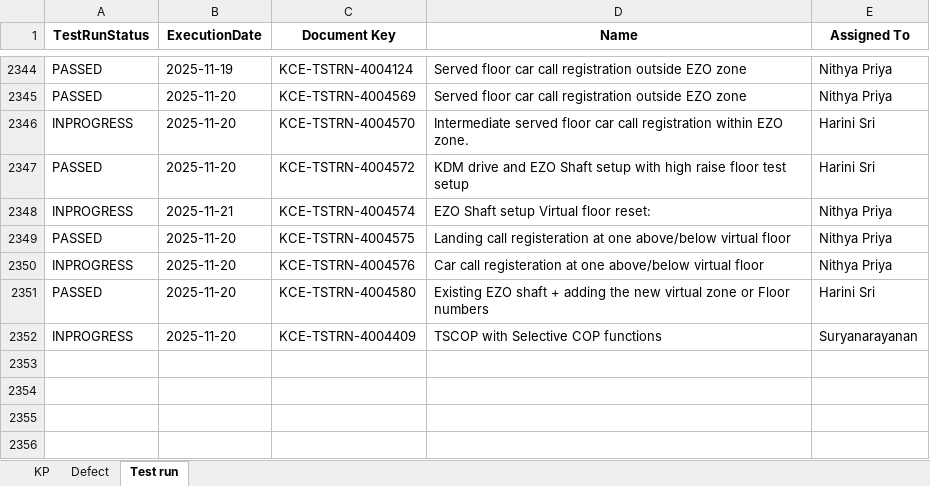
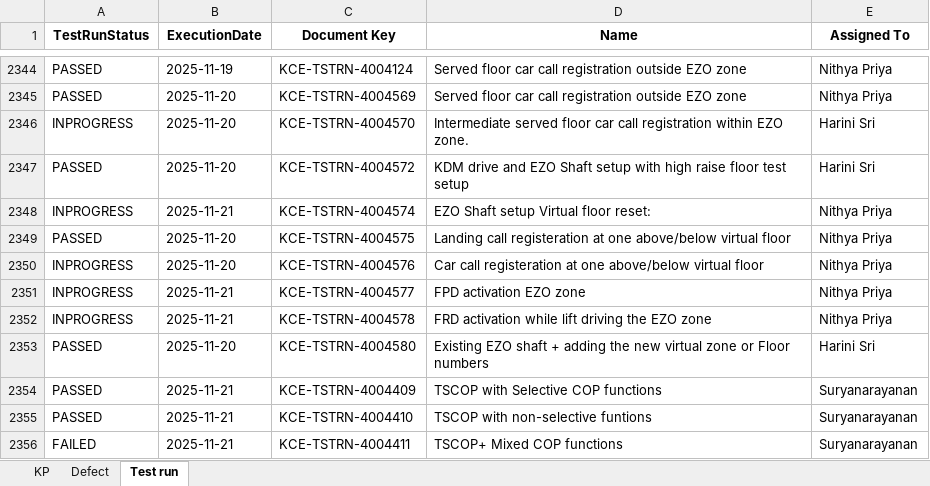
Before and after one commit to DineshGoverthanan/KCE_KPI, an Excel workbook: kp_data.xlsx, sheet Test run, drawn as a sheet; only a part is shown, gaps mark what is left out; values as stored, in another font and other column widths than the file's, no borders; addresses are those after the commit; the diff names each change by its address in the sheet, - before the commit and + after, or states it on an @@ line.

```diff
--- a/kp_data.xlsx (sheet Test run)
+++ b/kp_data.xlsx (sheet Test run)
+row 2351: INPROGRESS | 2025-11-21 | KCE-TSTRN-4004577 | FPD activation EZO zone | Nithya Priya
+row 2352: INPROGRESS | 2025-11-21 | KCE-TSTRN-4004578 | FRD activation while lift driving the EZO zone | Nithya Priya
-A2354 (TestRunStatus): INPROGRESS
+A2354 (TestRunStatus): PASSED
-B2354 (ExecutionDate): 2025-11-20
+B2354 (ExecutionDate): 2025-11-21
+row 2355: PASSED | 2025-11-21 | KCE-TSTRN-4004410 | TSCOP with non-selective funtions | Suryanarayanan
+row 2356: FAILED | 2025-11-21 | KCE-TSTRN-4004411 | TSCOP+ Mixed COP functions | Suryanarayanan
```
Also changed, not shown: sheet KP, 7 other files.
